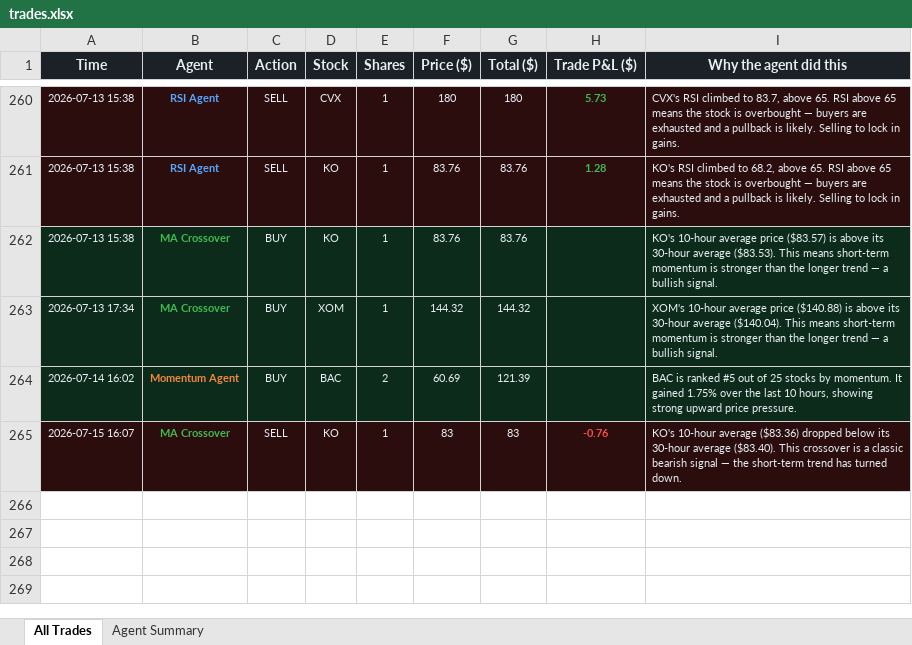
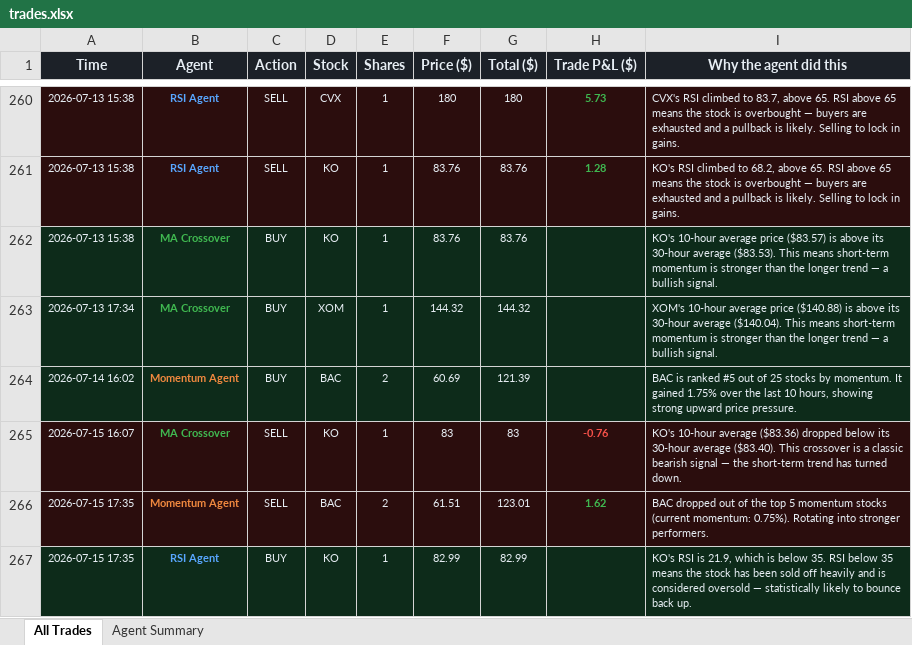
Before and after one commit to Gigantatoll/paper-trading, an Excel workbook: data/trades.xlsx, sheet All Trades, drawn as a sheet; only a part is shown, gaps mark what is left out; values as stored, in another font and other column widths than the file's, no borders; the diff names each change by its address in the sheet, - before the commit and + after, or states it on an @@ line.

```diff
--- a/data/trades.xlsx (sheet All Trades)
+++ b/data/trades.xlsx (sheet All Trades)
+row 266: 2026-07-15 17:35 | Momentum Agent | SELL | BAC | 2 | 61.51 | 123.01 | 1.62 | BAC dropped out of the top 5 momentum stocks (current momentum: 0.75%). Rotating into stronger performers.
+row 267: 2026-07-15 17:35 | RSI Agent | BUY | KO | 1 | 82.99 | 82.99 |  | KO's RSI is 21.9, which is below 35. RSI below 35 means the stock has been sold off heavily and is considered oversold — statistically likely to bounce back up.
```
Also changed, not shown: sheet Agent Summary, 6 other files.
